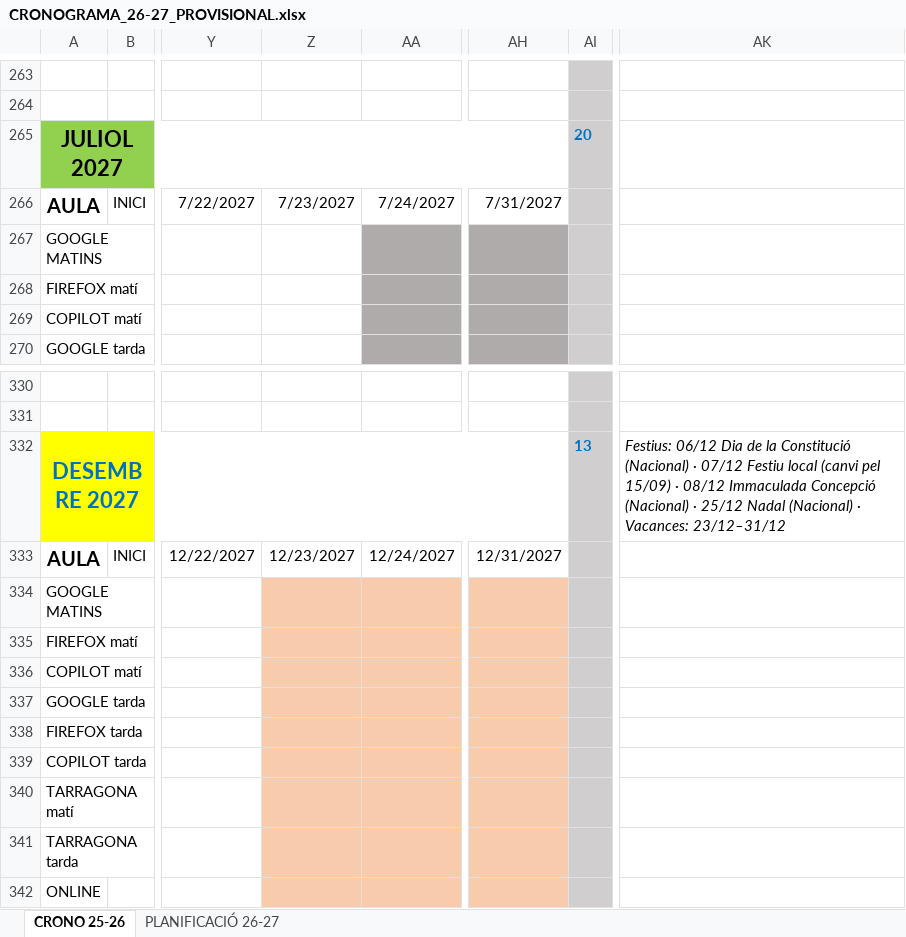
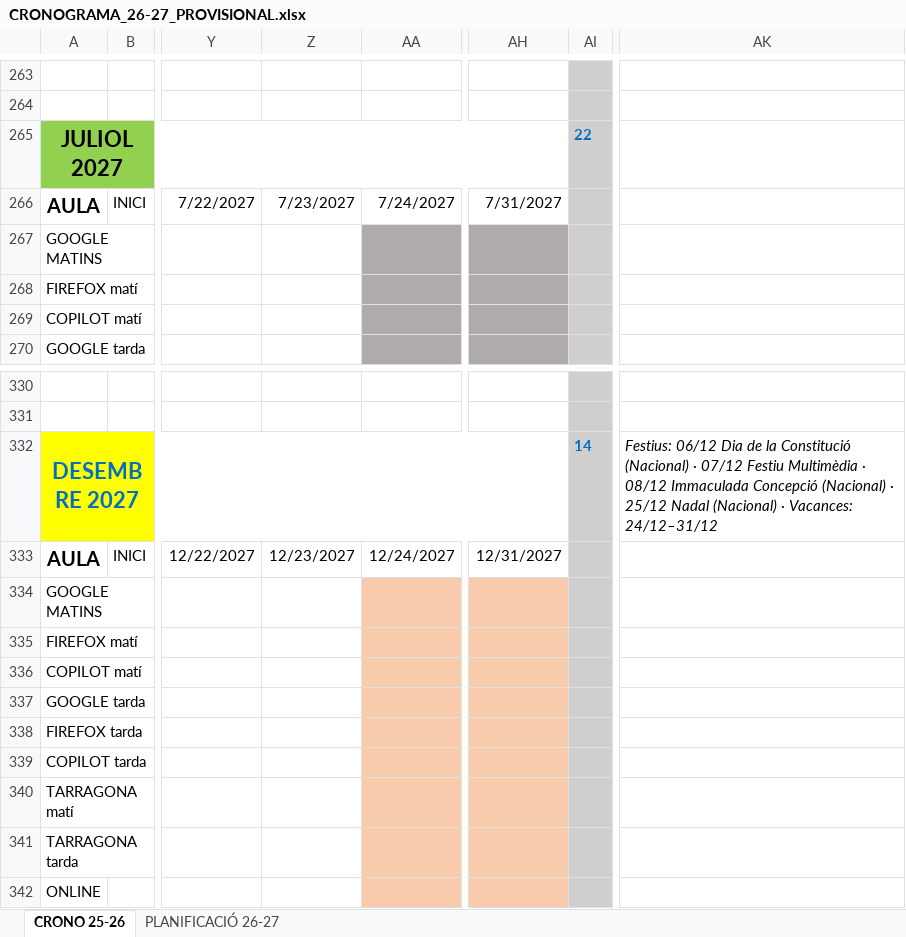
Before and after one commit to Rafa34-hub/Rafa, an Excel workbook: cronograma/CRONOGRAMA_26-27_PROVISIONAL.xlsx, sheet CRONO 25-26, drawn as a sheet; only a part is shown, gaps mark what is left out; values as stored, in another font and other column widths than the file's, no borders; charts and pictures not drawn; the diff names each change by its address in the sheet, - before the commit and + after, or states it on an @@ line.

```diff
--- a/cronograma/CRONOGRAMA_26-27_PROVISIONAL.xlsx (sheet CRONO 25-26)
+++ b/cronograma/CRONOGRAMA_26-27_PROVISIONAL.xlsx (sheet CRONO 25-26)
-AI265: 20
+AI265: 22
-AI332: 13
+AI332: 14
-AK332: …07/12 Festiu local (canvi pel 15/09) · 08/12 Immaculada Concepció (Nacional) · 25/12 Nadal (Nacional) · Vacances: 23/12–31/12
+AK332: …07/12 Festiu Multimèdia · 08/12 Immaculada Concepció (Nacional) · 25/12 Nadal (Nacional) · Vacances: 24/12–31/12
-Z334:Z342 fill: #F8CBAD
+Z334:Z342 fill: none
```
Also changed, not shown: sheet PLANIFICACIÓ 26-27, 1 other file.
